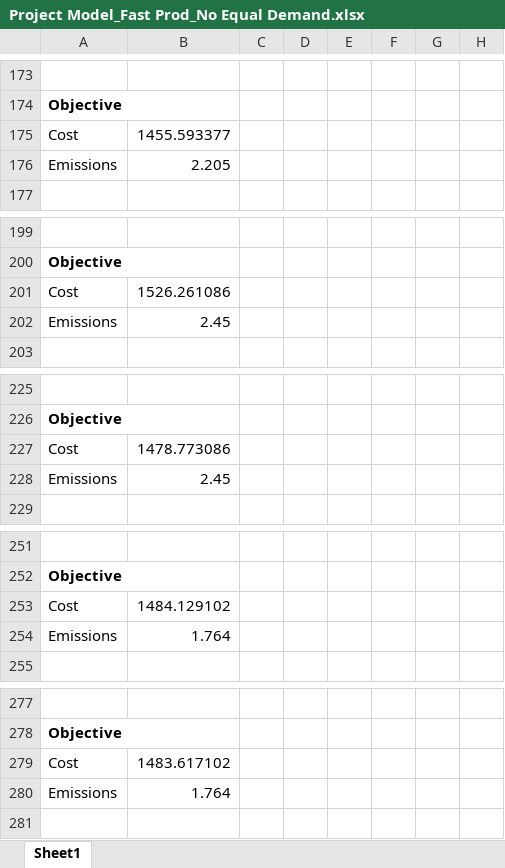
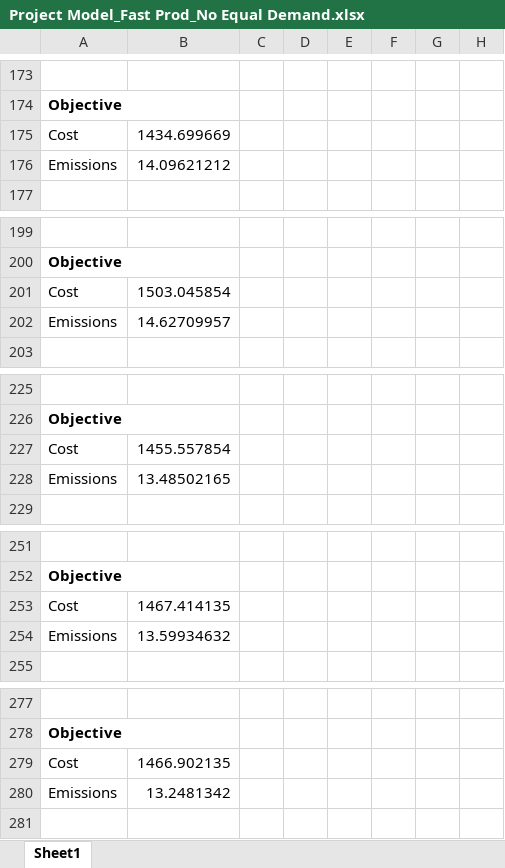
Before and after one commit to brun0966/Project, an Excel workbook: Project Model_Fast Prod_No Equal Demand.xlsx, sheet Sheet1, drawn as a sheet; only a part is shown, gaps mark what is left out; values as stored, in another font and other column widths than the file's, no borders; the diff covers the shown part only; the diff names each change by its address in the sheet, - before the commit and + after, or states it on an @@ line.

```diff
--- a/Project Model_Fast Prod_No Equal Demand.xlsx (sheet Sheet1)
+++ b/Project Model_Fast Prod_No Equal Demand.xlsx (sheet Sheet1)
-B175: 1455.593377
+B175: 1434.699669
-B176: 2.205
+B176: 14.09621212
-B201: 1526.261086
+B201: 1503.045854
-B202: 2.45
+B202: 14.62709957
-B227: 1478.773086
+B227: 1455.557854
-B228: 2.45
+B228: 13.48502165
-B253: 1484.129102
+B253: 1467.414135
-B254: 1.764
+B254: 13.59934632
-B279: 1483.617102
+B279: 1466.902135
-B280: 1.764
+B280: 13.2481342
```
Also changed, not shown: 5 added rows, 5 removed rows, 45 edited cells and cell formats elsewhere in this sheet, Project Model_Fast Prod_Equal Demand.xlsx, Project Model_No Fast Prod_No Equal Demand.xlsx, 1 other file.
